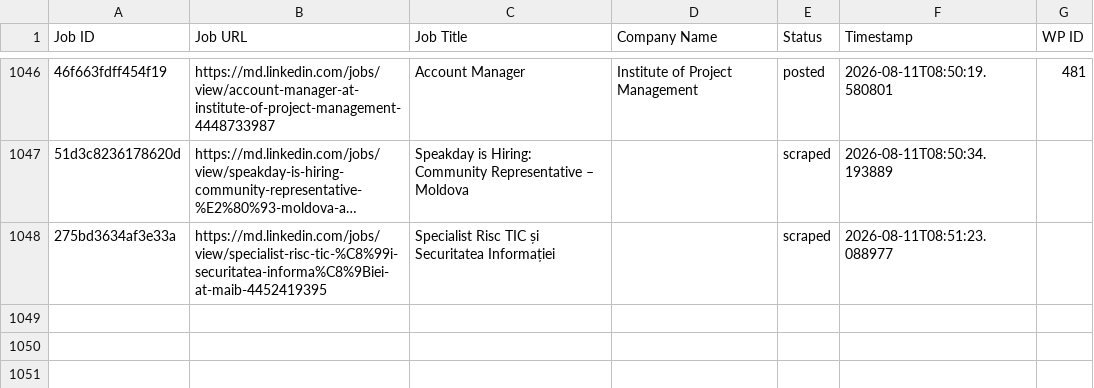
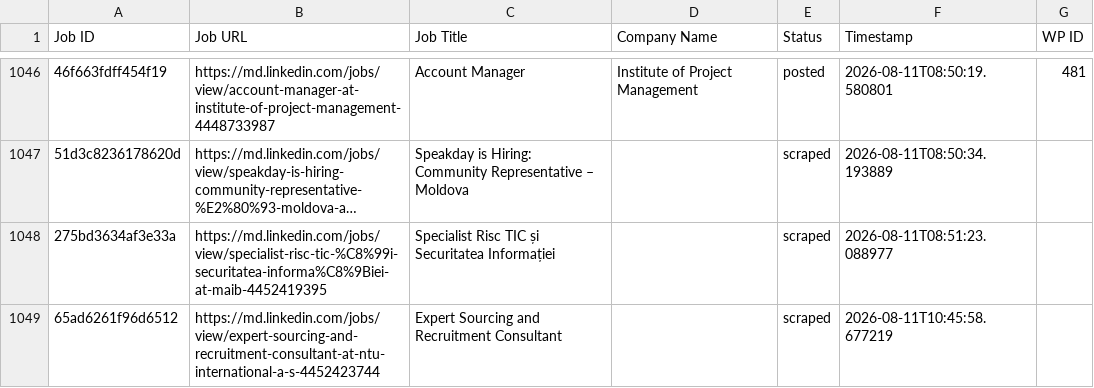
Before and after one commit to innovationinc2000/md, a CSV file: processed_jobs.csv, drawn as a sheet; only a part is shown, gaps mark what is left out; long unchanged cells end in …; the diff names each change by its address in the sheet, - before the commit and + after, or states it on an @@ line.

```diff
--- a/processed_jobs.csv
+++ b/processed_jobs.csv
+row 1049: 65ad6261f96d6512 | https://md.linkedin.com/jobs/view/expert-sourcing-and-recruitment-consultant-at-ntu-international-a-s-4452423744 | Expert Sourcing and Recruitment Consultant |  | scraped | 2026-08-11T10:45:58.677219
```
